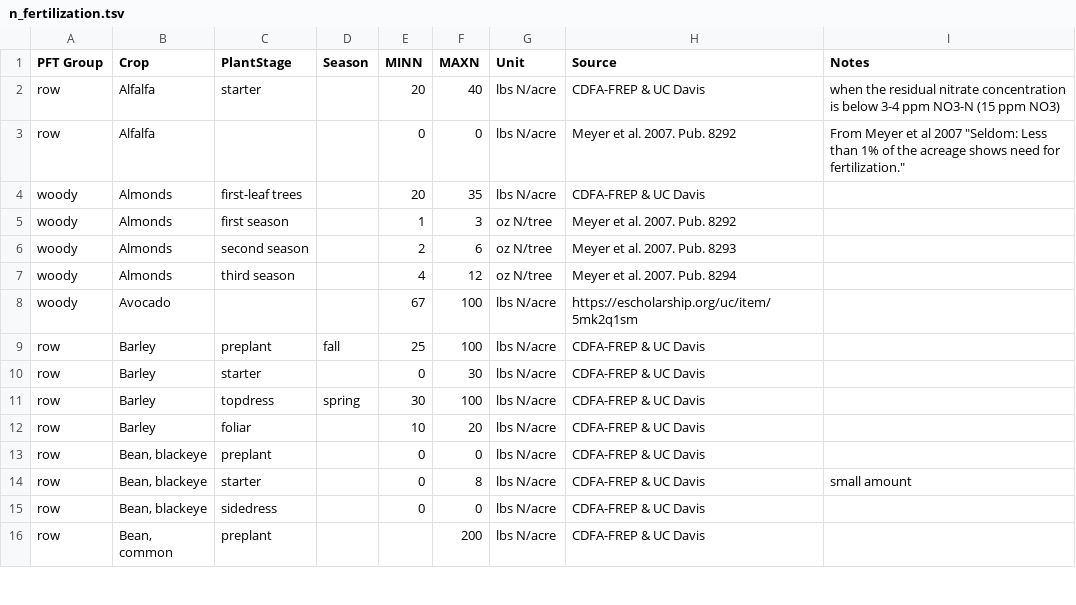
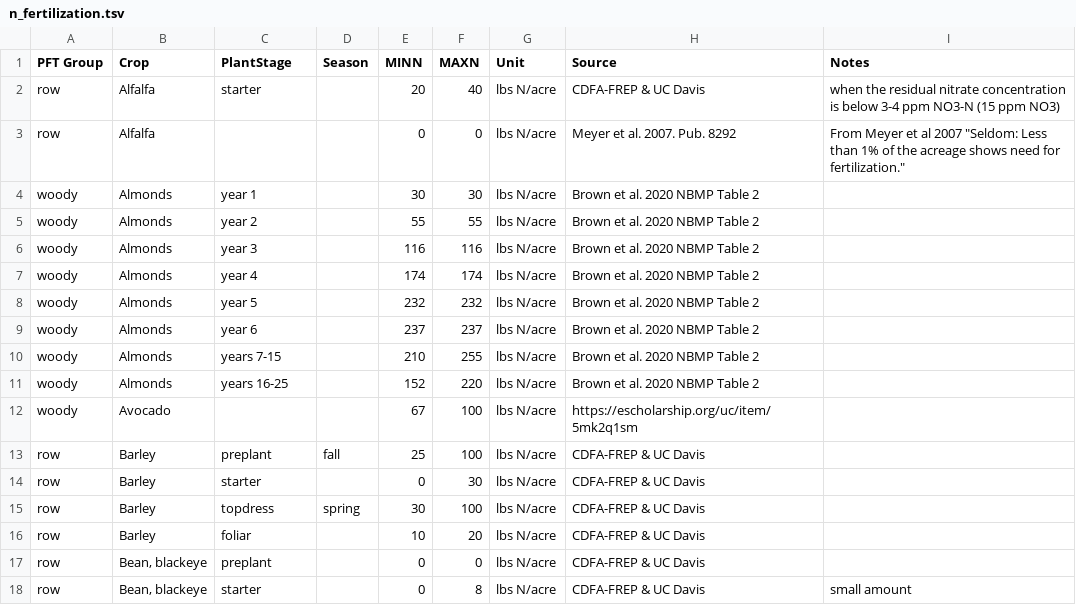
Before and after one commit to PecanProject/pecan, a TSV file: modules/data.land/data-raw/n_fertilization.tsv, drawn as a sheet; only a part is shown; the shorter side is filled out with more unchanged rows.

Commit message:
use brown 2020 nbmp almond rates, drop the oz/tree rows

```diff
--- a/modules/data.land/data-raw/n_fertilization.tsv
+++ b/modules/data.land/data-raw/n_fertilization.tsv
@@ -3,6 +3,10 @@ row	Alfalfa	starter		20	40	lbs N/acre	CDFA-FREP & UC Davis	when the residual nit
 row	Alfalfa			0	0	lbs N/acre	Meyer et al. 2007. Pub. 8292	From Meyer et al 2007 "Seldom: Less than 1% of the acreage shows need for fertilization."
-woody	Almonds	first-leaf trees		20	35	lbs N/acre	CDFA-FREP & UC Davis	
-woody	Almonds	first season		1	3	oz N/tree	Meyer et al. 2007. Pub. 8292	
-woody	Almonds	second season		2	6	oz N/tree	Meyer et al. 2007. Pub. 8293	
-woody	Almonds	third season		4	12	oz N/tree	Meyer et al. 2007. Pub. 8294	
+woody	Almonds	year 1		30	30	lbs N/acre	Brown et al. 2020 NBMP Table 2	
+woody	Almonds	year 2		55	55	lbs N/acre	Brown et al. 2020 NBMP Table 2	
+woody	Almonds	year 3		116	116	lbs N/acre	Brown et al. 2020 NBMP Table 2	
+woody	Almonds	year 4		174	174	lbs N/acre	Brown et al. 2020 NBMP Table 2	
+woody	Almonds	year 5		232	232	lbs N/acre	Brown et al. 2020 NBMP Table 2	
+woody	Almonds	year 6		237	237	lbs N/acre	Brown et al. 2020 NBMP Table 2	
+woody	Almonds	years 7-15		210	255	lbs N/acre	Brown et al. 2020 NBMP Table 2	
+woody	Almonds	years 16-25		152	220	lbs N/acre	Brown et al. 2020 NBMP Table 2	
 woody	Avocado			67	100	lbs N/acre	https://escholarship.org/uc/item/5mk2q1sm	
```
